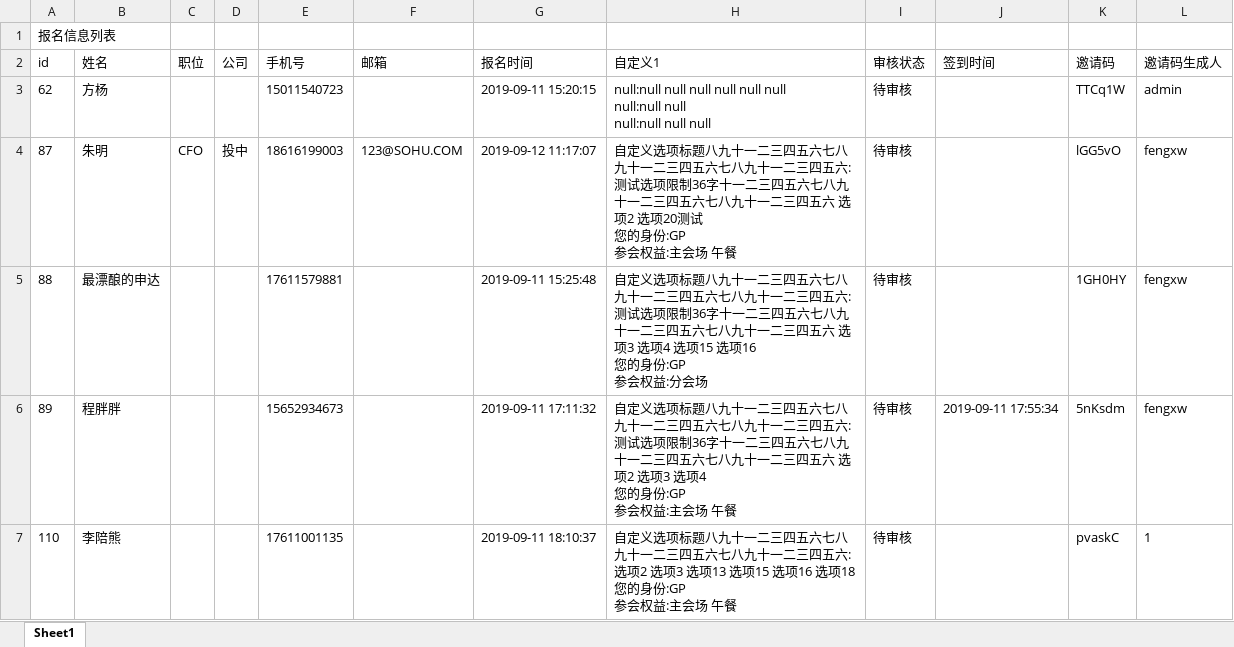
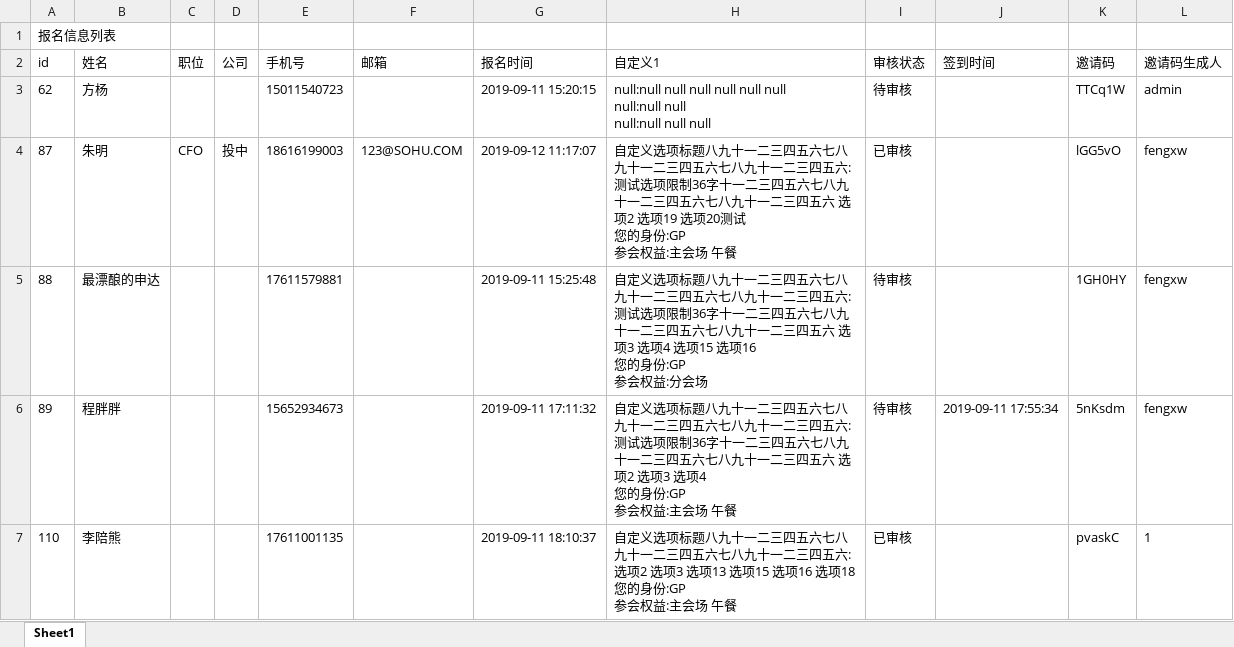
Before and after one commit to Starorbit723/cms, an Excel workbook: webapps/ROOT/image/24.xlsx, sheet Sheet1, drawn as a sheet; values as stored, in another font and other column widths than the file's, no borders; the diff names each change by its address in the sheet, - before the commit and + after, or states it on an @@ line.

```diff
--- a/webapps/ROOT/image/24.xlsx (sheet Sheet1)
+++ b/webapps/ROOT/image/24.xlsx (sheet Sheet1)
-H4 (自定义1): …项2 选项20测试…
+H4 (自定义1): …项2 选项19 选项20测试…
-I4 (审核状态): 待审核
+I4 (审核状态): 已审核
-I7 (审核状态): 待审核
+I7 (审核状态): 已审核
```
Also changed, not shown: webapps/ROOT/image/codes.xlsx, 9 other files.
